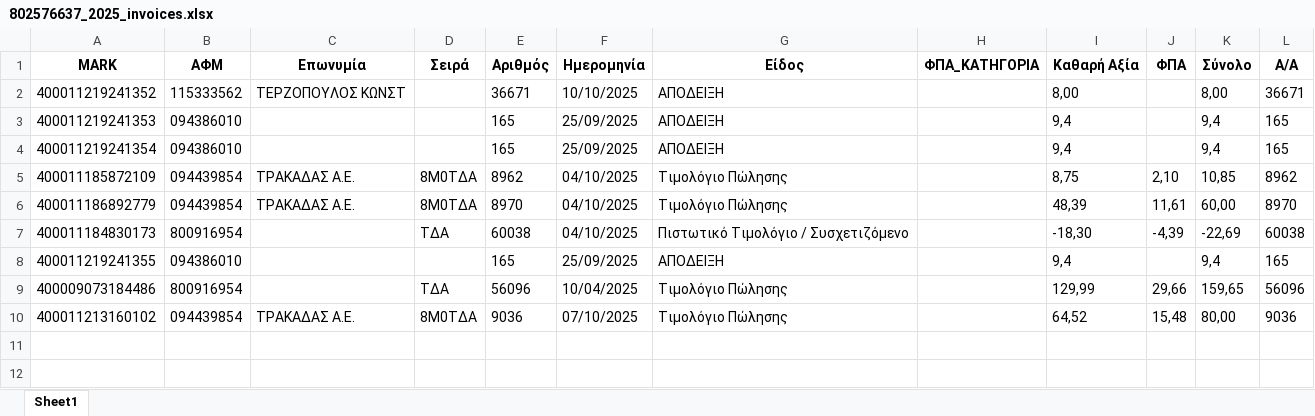
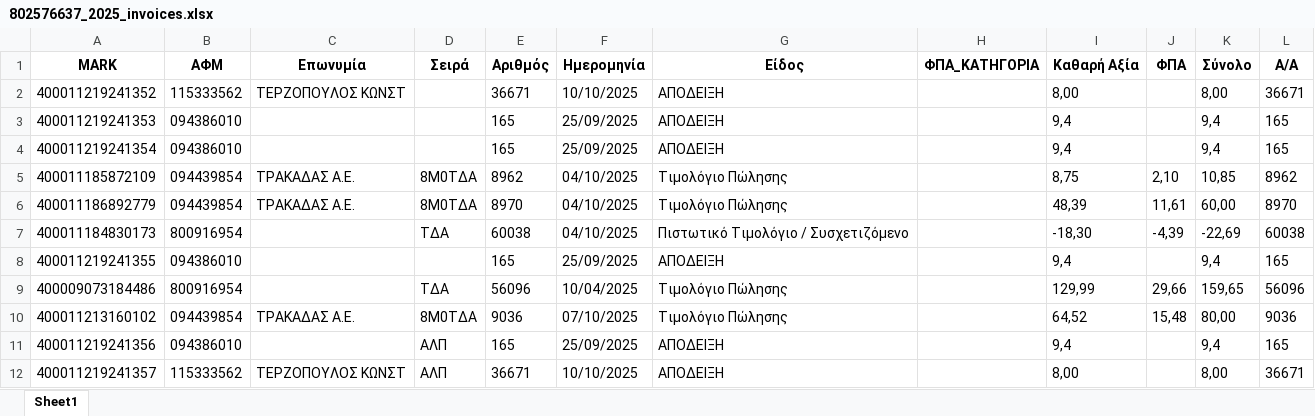
Before and after one commit to douradonis/Firebed_private, an Excel workbook: data/excel/802576637_2025_invoices.xlsx, sheet Sheet1, drawn as a sheet; values as stored, in another font and other column widths than the file's, no borders; the diff names each change by its address in the sheet, - before the commit and + after, or states it on an @@ line.

```diff
--- a/data/excel/802576637_2025_invoices.xlsx (sheet Sheet1)
+++ b/data/excel/802576637_2025_invoices.xlsx (sheet Sheet1)
+row 11: 400011219241356 | 094386010 |  | ΑΛΠ | 165 | 25/09/2025 | ΑΠΟΔΕΙΞΗ |  | 9,4 |  | 9,4 | 165
+row 12: 400011219241357 | 115333562 | ΤΕΡΖΟΠΟΥΛΟΣ ΚΩΝΣΤ | ΑΛΠ | 36671 | 10/10/2025 | ΑΠΟΔΕΙΞΗ |  | 8,00 |  | 8,00 | 36671
```
Also changed, not shown: 4 other files.
